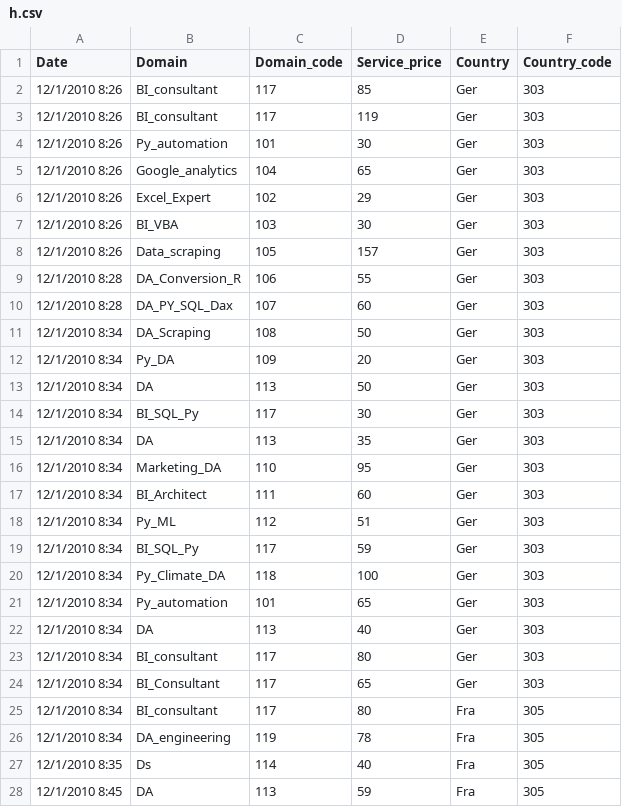
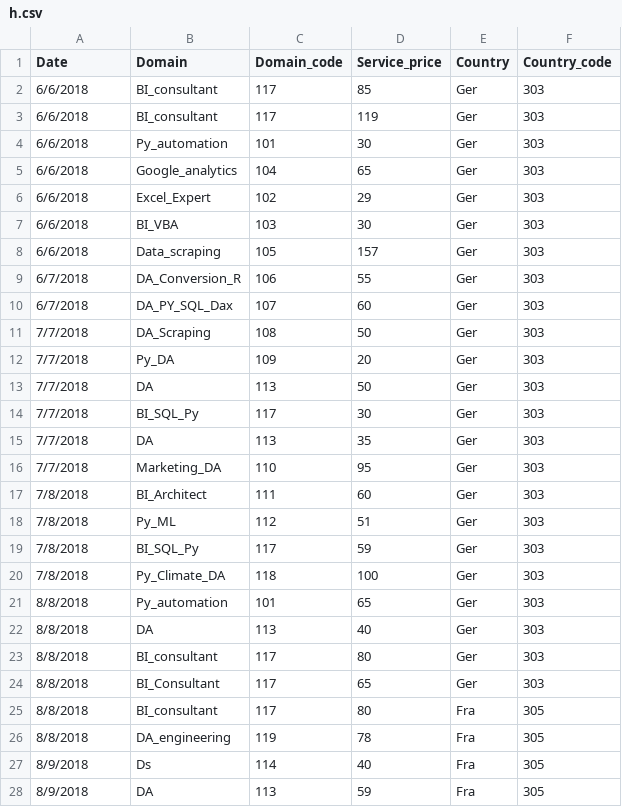
Before and after one commit to simofleanta/Data_coding_preparations, a CSV file: h.csv, drawn as a sheet; only a part is shown; the diff covers the shown part only.

```diff
--- a/h.csv
+++ b/h.csv
@@ -1,28 +1,28 @@
 Date,Domain,Domain_code,Service_price,Country ,Country_code
-12/1/2010 8:26,BI_consultant,117,85,Ger,303
-12/1/2010 8:26,BI_consultant,117,119,Ger,303
-12/1/2010 8:26,Py_automation,101,30,Ger,303
-12/1/2010 8:26,Google_analytics,104,65,Ger,303
-12/1/2010 8:26,Excel_Expert,102,29,Ger,303
-12/1/2010 8:26,BI_VBA,103,30,Ger,303
-12/1/2010 8:26,Data_scraping,105,157,Ger,303
-12/1/2010 8:28,DA_Conversion_R,106,55,Ger,303
-12/1/2010 8:28,DA_PY_SQL_Dax,107,60,Ger,303
-12/1/2010 8:34,DA_Scraping,108,50,Ger,303
-12/1/2010 8:34,Py_DA,109,20,Ger,303
-12/1/2010 8:34,DA,113,50,Ger,303
-12/1/2010 8:34,BI_SQL_Py,117,30,Ger,303
-12/1/2010 8:34,DA,113,35,Ger,303
-12/1/2010 8:34,Marketing_DA,110,95,Ger,303
-12/1/2010 8:34,BI_Architect ,111,60,Ger,303
-12/1/2010 8:34,Py_ML,112,51,Ger,303
-12/1/2010 8:34,BI_SQL_Py,117,59,Ger,303
-12/1/2010 8:34,Py_Climate_DA,118,100,Ger,303
-12/1/2010 8:34,Py_automation,101,65,Ger,303
-12/1/2010 8:34,DA,113,40,Ger,303
-12/1/2010 8:34,BI_consultant,117,80,Ger,303
-12/1/2010 8:34,BI_Consultant,117,65,Ger,303
-12/1/2010 8:34,BI_consultant,117,80,Fra,305
-12/1/2010 8:34,DA_engineering,119,78,Fra,305
-12/1/2010 8:35,Ds,114,40,Fra,305
-12/1/2010 8:45,DA,113,59,Fra,305
+6/6/2018,BI_consultant,117,85,Ger,303
+6/6/2018,BI_consultant,117,119,Ger,303
+6/6/2018,Py_automation,101,30,Ger,303
+6/6/2018,Google_analytics,104,65,Ger,303
+6/6/2018,Excel_Expert,102,29,Ger,303
+6/6/2018,BI_VBA,103,30,Ger,303
+6/6/2018,Data_scraping,105,157,Ger,303
+6/7/2018,DA_Conversion_R,106,55,Ger,303
+6/7/2018,DA_PY_SQL_Dax,107,60,Ger,303
+7/7/2018,DA_Scraping,108,50,Ger,303
+7/7/2018,Py_DA,109,20,Ger,303
+7/7/2018,DA,113,50,Ger,303
+7/7/2018,BI_SQL_Py,117,30,Ger,303
+7/7/2018,DA,113,35,Ger,303
+7/7/2018,Marketing_DA,110,95,Ger,303
+7/8/2018,BI_Architect ,111,60,Ger,303
+7/8/2018,Py_ML,112,51,Ger,303
+7/8/2018,BI_SQL_Py,117,59,Ger,303
+7/8/2018,Py_Climate_DA,118,100,Ger,303
+8/8/2018,Py_automation,101,65,Ger,303
+8/8/2018,DA,113,40,Ger,303
+8/8/2018,BI_consultant,117,80,Ger,303
+8/8/2018,BI_Consultant,117,65,Ger,303
+8/8/2018,BI_consultant,117,80,Fra,305
+8/8/2018,DA_engineering,119,78,Fra,305
+8/9/2018,Ds,114,40,Fra,305
+8/9/2018,DA,113,59,Fra,305
```
Also changed, not shown: 122 edited cells elsewhere in this file.
